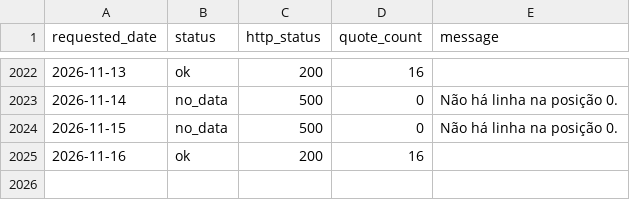
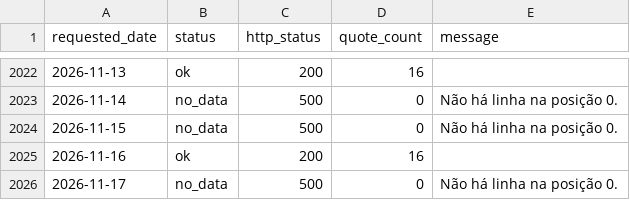
Before and after one commit to RodolfoFarias/CocatrelHistory, a CSV file: data/coverage.csv, drawn as a sheet; only a part is shown, gaps mark what is left out.

```diff
--- a/data/coverage.csv
+++ b/data/coverage.csv
@@ -2025 +2025,2 @@
 "2026-11-16","ok","200","16",""
+"2026-11-17","no_data","500","0","Não há linha na posição 0."
```
Also changed, not shown: 1 other file.
